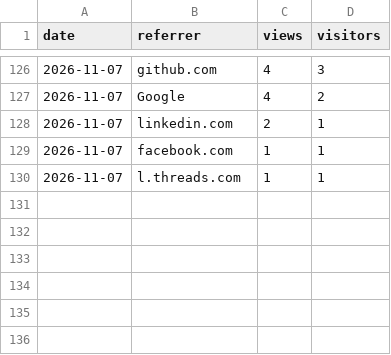
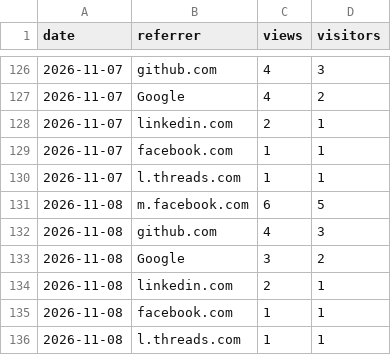
Before and after one commit to ArtemkaGoldMan/ContextSwitcher, a CSV file: referrers.csv, drawn as a sheet; only a part is shown, gaps mark what is left out.

```diff
--- a/referrers.csv
+++ b/referrers.csv
@@ -130 +130,7 @@ date,referrer,views,visitors
 2026-11-07,l.threads.com,1,1
+2026-11-08,m.facebook.com,6,5
+2026-11-08,github.com,4,3
+2026-11-08,Google,3,2
+2026-11-08,linkedin.com,2,1
+2026-11-08,facebook.com,1,1
+2026-11-08,l.threads.com,1,1
```
Also changed, not shown: clones.csv, downloads.csv, 4 other files.
